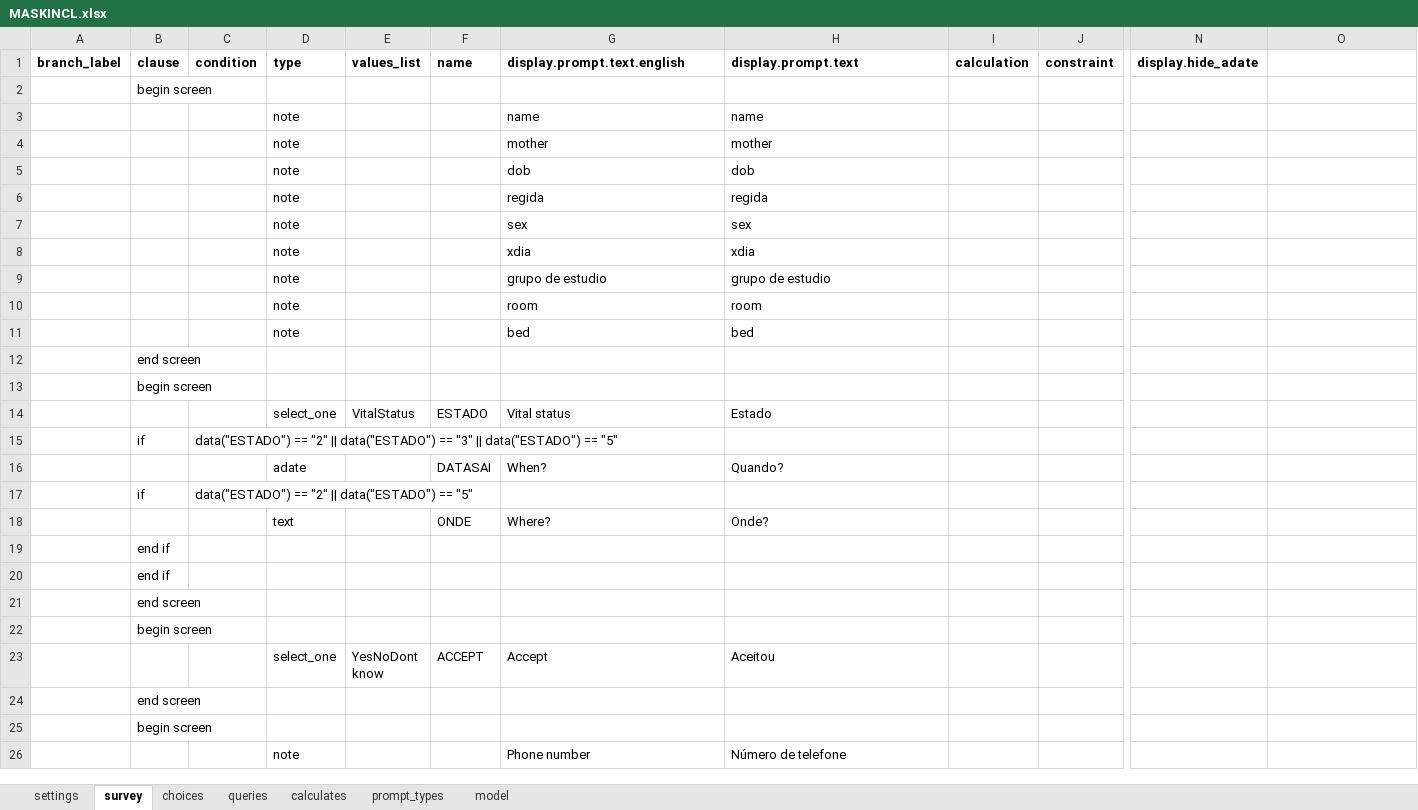
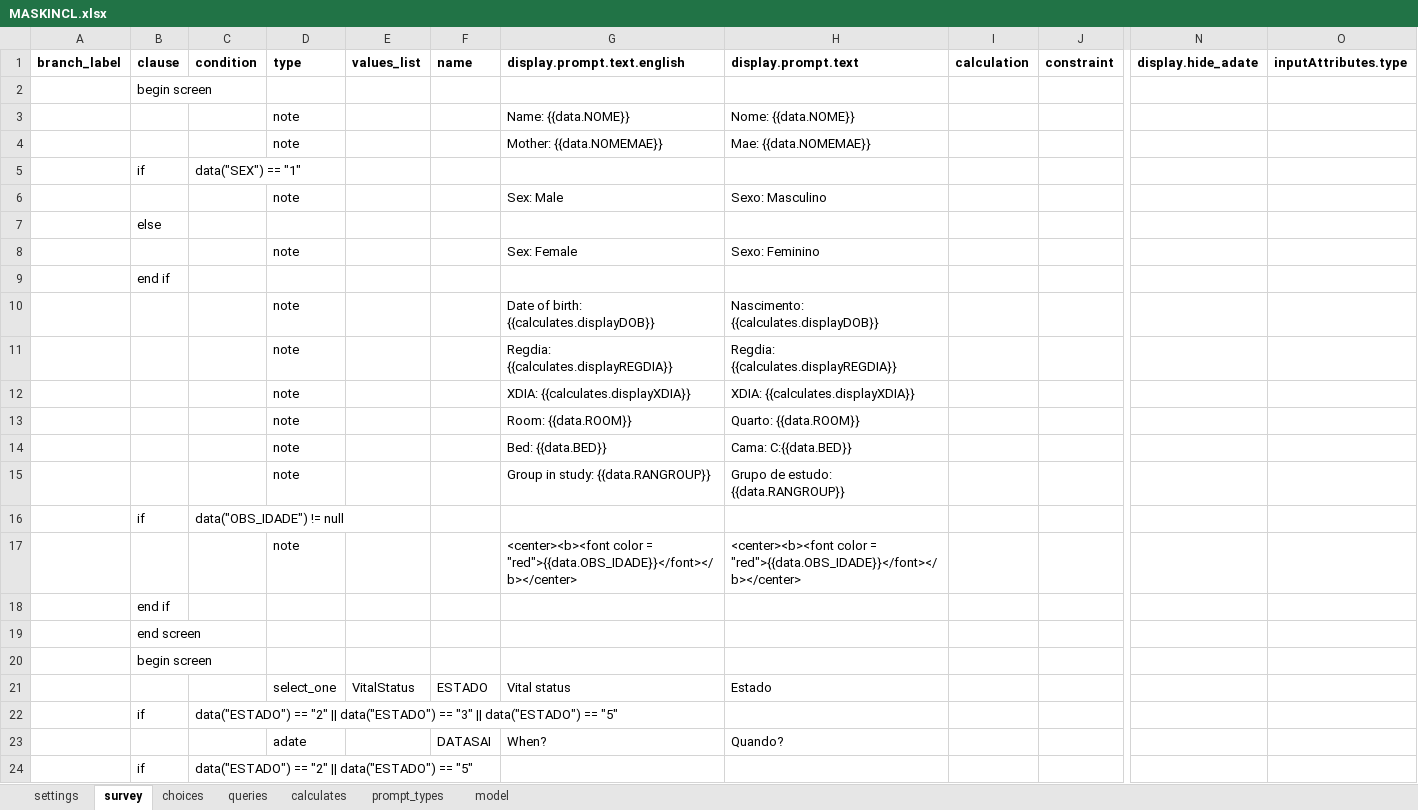
Before and after one commit to sarahstou/MASKCOVID, an Excel workbook: app/config/tables/MASKINCL/Forms/MASKINCL/MASKINCL.xlsx, sheet survey, drawn as a sheet; only a part is shown, gaps mark what is left out; the shorter side is filled out with more unchanged rows; values as stored, in another font and other column widths than the file's, no borders; removed rows and columns are numbered as before the commit, all else as after; rows hold the shown columns only; the diff covers the shown part only; the diff names each change by its address in the sheet, - before the commit and + after, or states it on an @@ line.

Commit message:
Update to survey and logic before field test

```diff
--- a/app/config/tables/MASKINCL/Forms/MASKINCL/MASKINCL.xlsx (sheet survey)
+++ b/app/config/tables/MASKINCL/Forms/MASKINCL/MASKINCL.xlsx (sheet survey)
-O1: (empty)
+O1: inputAttributes.type
-row 3:  |  |  | note |  |  | name | name
-row 4:  |  |  | note |  |  | mother | mother
-row 5:  |  |  | note |  |  | dob | dob
-row 6:  |  |  | note |  |  | regida | regida
-row 7:  |  |  | note |  |  | sex | sex
-row 8:  |  |  | note |  |  | xdia | xdia
-row 9:  |  |  | note |  |  | grupo de estudio | grupo de estudio
-row 10:  |  |  | note |  |  | room | room
-row 11:  |  |  | note |  |  | bed | bed
+row 3:  |  |  | note |  |  | Name: {{data.NOME}} | Nome: {{data.NOME}}
+row 4:  |  |  | note |  |  | Mother: {{data.NOMEMAE}} | Mae: {{data.NOMEMAE}}
+row 5:  | if | data("SEX") == "1"
+row 6:  |  |  | note |  |  | Sex: Male | Sexo: Masculino
+row 7:  | else
+row 8:  |  |  | note |  |  | Sex: Female | Sexo: Feminino
@@ row 44 moved to row 9: end if @@
+row 10:  |  |  | note |  |  | Date of birth: {{calculates.displayDOB}} | Nascimento: {{calculates.displayDOB}}
+row 11:  |  |  | note |  |  | Regdia: {{calculates.displayREGDIA}} | Regdia: {{calculates.displayREGDIA}}
+row 12:  |  |  | note |  |  | XDIA: {{calculates.displayXDIA}} | XDIA: {{calculates.displayXDIA}}
+row 13:  |  |  | note |  |  | Room: {{data.ROOM}} | Quarto: {{data.ROOM}}
+row 14:  |  |  | note |  |  | Bed: {{data.BED}} | Cama: C:{{data.BED}}
+row 15:  |  |  | note |  |  | Group in study: {{data.RANGROUP}} | Grupo de estudo: {{data.RANGROUP}}
+row 16:  | if | data("OBS_IDADE") != null
+row 17:  |  |  | note |  |  | <center><b><font color = "red">{{data.OBS_IDADE}}</font></b></center> | <center><b><font color = "red">{{data.OBS_IDADE}}</font></b></center>
+row 18:  | end if
```
Also changed, not shown: 15 added rows, 1 removed row, 1 moved row, 9 edited cells and cell formats elsewhere in this sheet, sheet model, sheet choices, sheet calculates, sheet queries, formulas that keep their value, app/config/tables/MASKHOUSEHOLD/Forms/MASKHOUSEHOLD/MASKHOUSEHOLD.xlsx, 14 other files.
